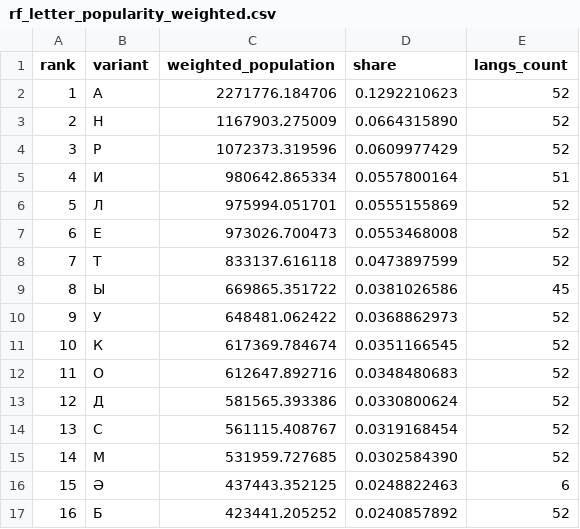
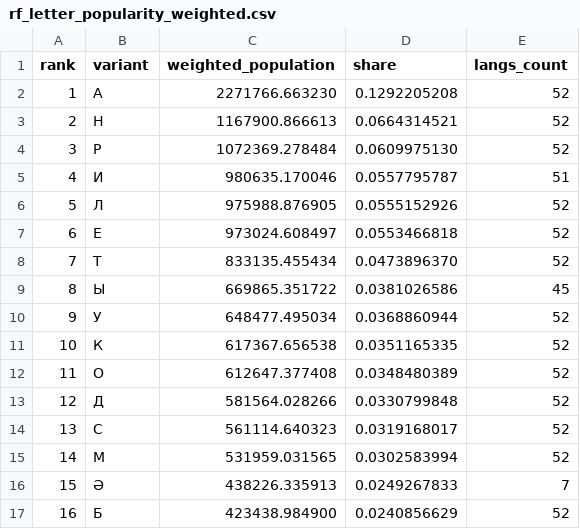
Before and after one commit to Agisight/rf-keyboard-corpora, a CSV file: rf_summaries/rf_letter_popularity_weighted.csv, drawn as a sheet; only a part is shown; the diff covers the shown part only; the diff names each change by its address in the sheet, - before the commit and + after, or states it on an @@ line.

```diff
--- a/rf_summaries/rf_letter_popularity_weighted.csv
+++ b/rf_summaries/rf_letter_popularity_weighted.csv
-C2 (weighted_population): 2271776.184706
+C2 (weighted_population): 2271766.663230
-D2 (share): 0.1292210623
+D2 (share): 0.1292205208
-C3 (weighted_population): 1167903.275009
+C3 (weighted_population): 1167900.866613
-D3 (share): 0.0664315890
+D3 (share): 0.0664314521
-C4 (weighted_population): 1072373.319596
+C4 (weighted_population): 1072369.278484
-D4 (share): 0.0609977429
+D4 (share): 0.0609975130
-C5 (weighted_population): 980642.865334
+C5 (weighted_population): 980635.170046
-D5 (share): 0.0557800164
+D5 (share): 0.0557795787
-C6 (weighted_population): 975994.051701
+C6 (weighted_population): 975988.876905
-D6 (share): 0.0555155869
+D6 (share): 0.0555152926
-C7 (weighted_population): 973026.700473
+C7 (weighted_population): 973024.608497
-D7 (share): 0.0553468008
+D7 (share): 0.0553466818
-C8 (weighted_population): 833137.616118
+C8 (weighted_population): 833135.455434
-D8 (share): 0.0473897599
+D8 (share): 0.0473896370
-C10 (weighted_population): 648481.062422
+C10 (weighted_population): 648477.495034
-D10 (share): 0.0368862973
+D10 (share): 0.0368860944
-C11 (weighted_population): 617369.784674
+C11 (weighted_population): 617367.656538
-D11 (share): 0.0351166545
+D11 (share): 0.0351165335
-C12 (weighted_population): 612647.892716
+C12 (weighted_population): 612647.377408
-D12 (share): 0.0348480683
+D12 (share): 0.0348480389
-C13 (weighted_population): 581565.393386
+C13 (weighted_population): 581564.028266
-D13 (share): 0.0330800624
+D13 (share): 0.0330799848
-C14 (weighted_population): 561115.408767
+C14 (weighted_population): 561114.640323
-D14 (share): 0.0319168454
+D14 (share): 0.0319168017
-C15 (weighted_population): 531959.727685
+C15 (weighted_population): 531959.031565
-D15 (share): 0.0302584390
+D15 (share): 0.0302583994
-C16 (weighted_population): 437443.352125
+C16 (weighted_population): 438226.335913
-D16 (share): 0.0248822463
+D16 (share): 0.0249267833
-E16 (langs_count): 6
+E16 (langs_count): 7
-C17 (weighted_population): 423441.205252
+C17 (weighted_population): 423438.984900
-D17 (share): 0.0240857892
+D17 (share): 0.0240856629
```
Also changed, not shown: 5 added rows, 11 removed rows, 44 edited cells and row numbers in column A elsewhere in this file, rf_summaries/frequencies_by_language.csv, rf_summaries/rf_symbol_popularity_weighted.csv, 8 other files.
